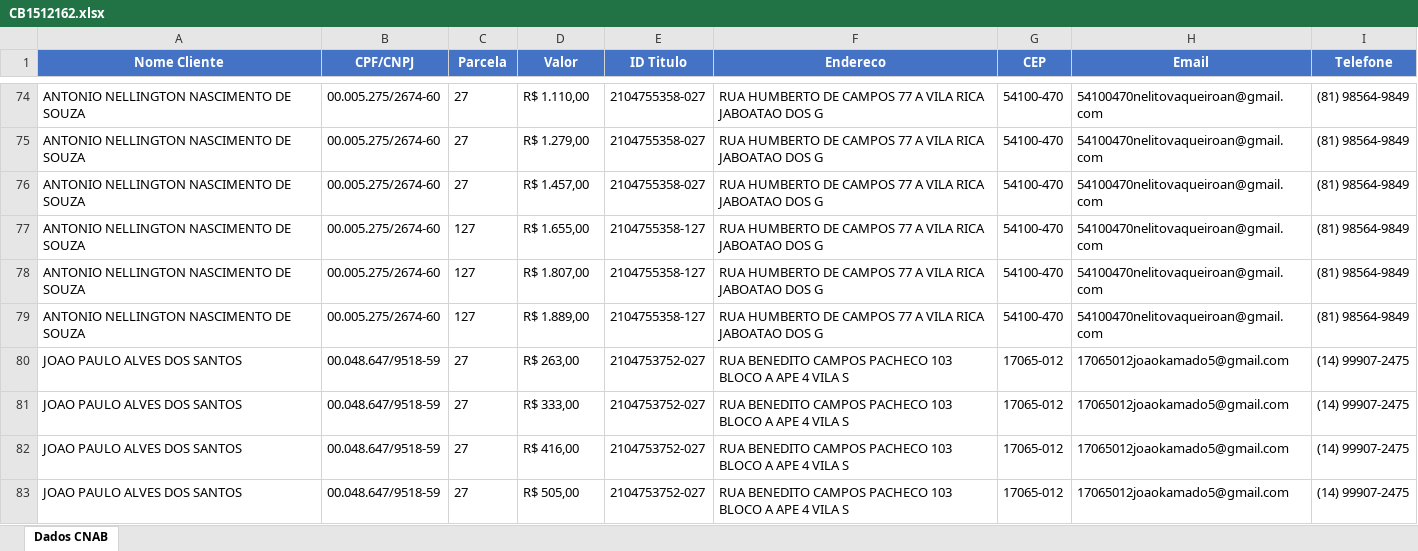
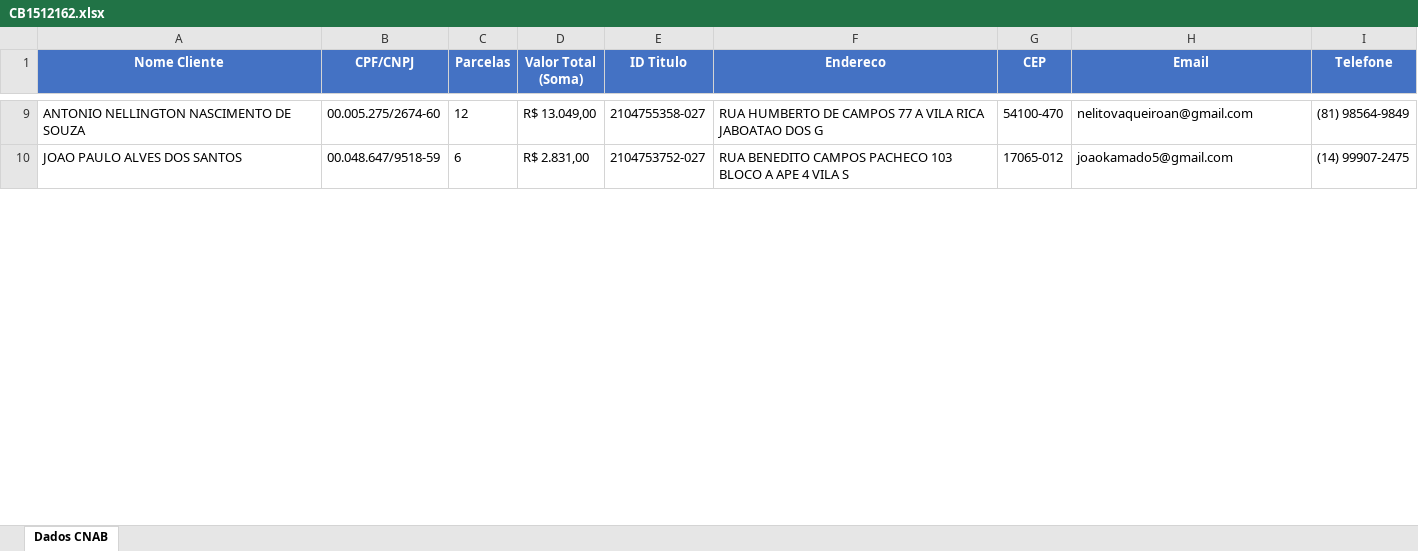
Before and after one commit to kawanwagnner/convert-report-to-client, an Excel workbook: dist/Convertidos/CB1512162.xlsx, sheet Dados CNAB, drawn as a sheet; only a part is shown, gaps mark what is left out; values as stored, in another font and other column widths than the file's, no borders; removed rows and columns are numbered as before the commit, all else as after; the diff covers the shown part only; the diff names each change by its address in the sheet, - before the commit and + after, or states it on an @@ line.

Commit message:
Refactor CNAB processing to aggregate client data
- Added functions to convert formatted currency to number and vice versa.
- Enhanced email validation to ensure it starts with a letter.
- Implemented logic to group CNAB records by client (using CPF/CNPJ) and calculate total values and parcel counts.
- Updated Excel export to reflect aggregated client data, including total values and parcel counts.
- Adjusted headers in the generated Excel file for clarity.
- Fixed various import paths in the build configuration.

```diff
--- a/dist/Convertidos/CB1512162.xlsx (sheet Dados CNAB)
+++ b/dist/Convertidos/CB1512162.xlsx (sheet Dados CNAB)
-C1: Parcela
+C1: Parcelas
-D1: Valor
+D1: Valor Total (Soma)
-C9 (Parcelas): 27
+C9 (Parcelas): 12
-D9 (Valor Total (Soma)): R$ 1.110,00
+D9 (Valor Total (Soma)): R$ 13.049,00
-H9 (Email): 54100470nelitovaqueiroan@gmail.com
+H9 (Email): nelitovaqueiroan@gmail.com
-row 75: ANTONIO NELLINGTON NASCIMENTO DE SOUZA | 00.005.275/2674-60 | 27 | R$ 1.279,00 | 2104755358-027 | RUA HUMBERTO DE CAMPOS 77 A VILA RICA JABOATAO DOS G | 54100-470 | 54100470nelitovaqueiroan@gmail.com | (81) 98564-9849
-row 76: ANTONIO NELLINGTON NASCIMENTO DE SOUZA | 00.005.275/2674-60 | 27 | R$ 1.457,00 | 2104755358-027 | RUA HUMBERTO DE CAMPOS 77 A VILA RICA JABOATAO DOS G | 54100-470 | 54100470nelitovaqueiroan@gmail.com | (81) 98564-9849
-row 77: ANTONIO NELLINGTON NASCIMENTO DE SOUZA | 00.005.275/2674-60 | 127 | R$ 1.655,00 | 2104755358-127 | RUA HUMBERTO DE CAMPOS 77 A VILA RICA JABOATAO DOS G | 54100-470 | 54100470nelitovaqueiroan@gmail.com | (81) 98564-9849
-row 78: ANTONIO NELLINGTON NASCIMENTO DE SOUZA | 00.005.275/2674-60 | 127 | R$ 1.807,00 | 2104755358-127 | RUA HUMBERTO DE CAMPOS 77 A VILA RICA JABOATAO DOS G | 54100-470 | 54100470nelitovaqueiroan@gmail.com | (81) 98564-9849
-row 79: ANTONIO NELLINGTON NASCIMENTO DE SOUZA | 00.005.275/2674-60 | 127 | R$ 1.889,00 | 2104755358-127 | RUA HUMBERTO DE CAMPOS 77 A VILA RICA JABOATAO DOS G | 54100-470 | 54100470nelitovaqueiroan@gmail.com | (81) 98564-9849
-C10 (Parcelas): 27
+C10 (Parcelas): 6
-D10 (Valor Total (Soma)): R$ 263,00
+D10 (Valor Total (Soma)): R$ 2.831,00
-H10 (Email): 17065012joaokamado5@gmail.com
+H10 (Email): joaokamado5@gmail.com
-row 81: JOAO PAULO ALVES DOS SANTOS | 00.048.647/9518-59 | 27 | R$ 333,00 | 2104753752-027 | RUA BENEDITO CAMPOS PACHECO 103 BLOCO A APE 4 VILA S | 17065-012 | 17065012joaokamado5@gmail.com | (14) 99907-2475
-row 82: JOAO PAULO ALVES DOS SANTOS | 00.048.647/9518-59 | 27 | R$ 416,00 | 2104753752-027 | RUA BENEDITO CAMPOS PACHECO 103 BLOCO A APE 4 VILA S | 17065-012 | 17065012joaokamado5@gmail.com | (14) 99907-2475
-row 83: JOAO PAULO ALVES DOS SANTOS | 00.048.647/9518-59 | 27 | R$ 505,00 | 2104753752-027 | RUA BENEDITO CAMPOS PACHECO 103 BLOCO A APE 4 VILA S | 17065-012 | 17065012joaokamado5@gmail.com | (14) 99907-2475
```
Also changed, not shown: 136 removed rows and 48 edited cells elsewhere in this sheet, 9 other files.
